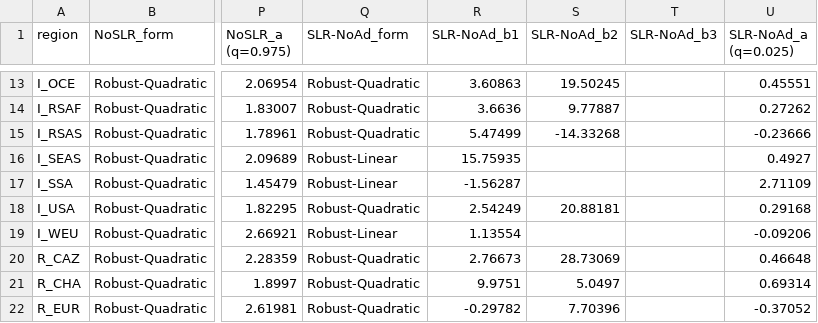
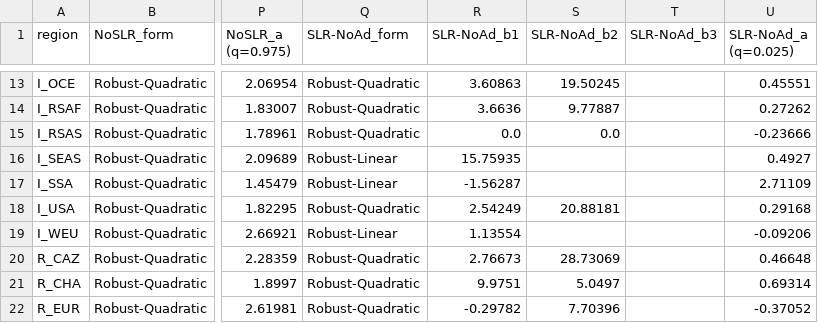
Before and after one commit to UtrechtUniversity/mimosa, a CSV file: inputdata/params/COACCH.csv, drawn as a sheet; only a part is shown, gaps mark what is left out; the diff names each change by its address in the sheet, - before the commit and + after, or states it on an @@ line.

Commit message:
MAC time depend calib factor and COACCH different SLR quantile

```diff
--- a/inputdata/params/COACCH.csv
+++ b/inputdata/params/COACCH.csv
-R15 (SLR-NoAd_b1): 5.47499
+R15 (SLR-NoAd_b1): 0.0
-S15 (SLR-NoAd_b2): -14.33268
+S15 (SLR-NoAd_b2): 0.0
```
Also changed, not shown: 5 other files.
